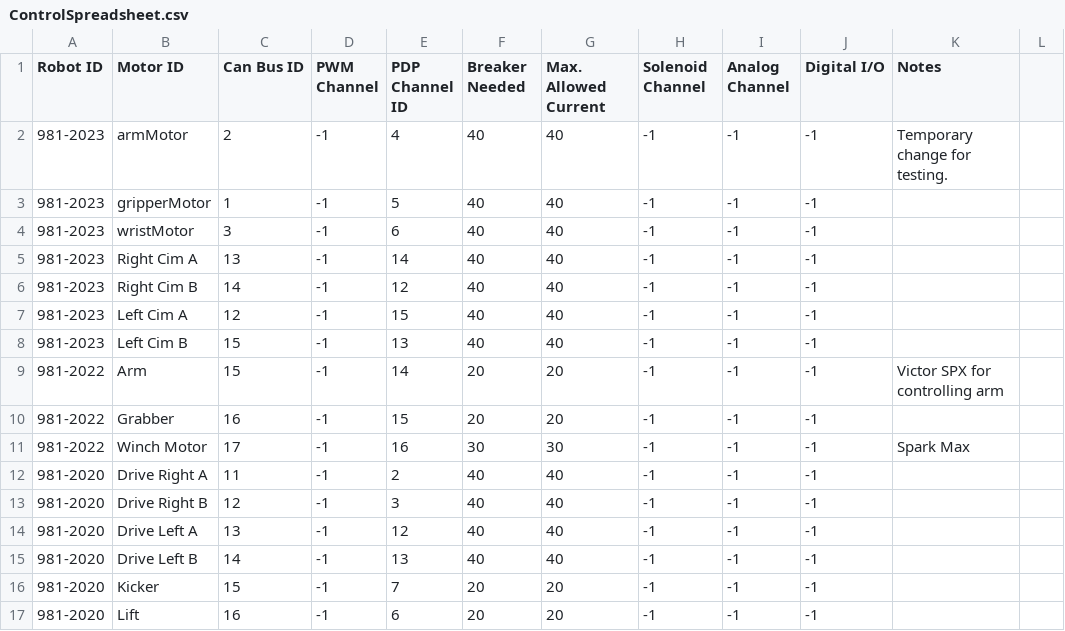
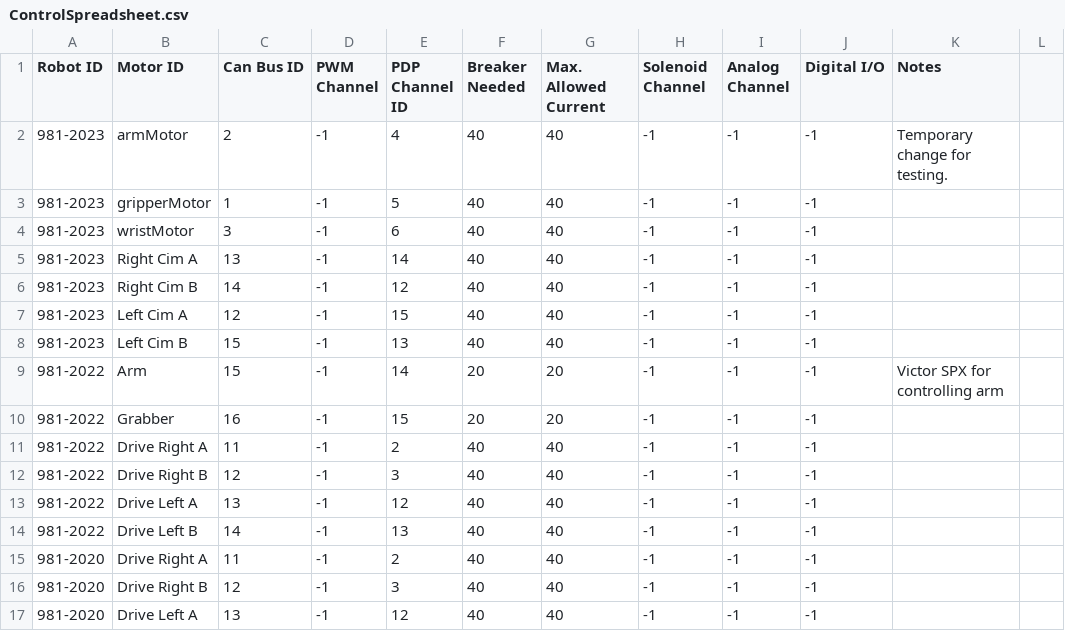
Before and after one commit to SnoBotics981/981LabViewComponents, a CSV file: ControlSpreadsheet.csv, drawn as a sheet; only a part is shown; the shorter side is filled out with more unchanged rows.

```diff
--- a/ControlSpreadsheet.csv
+++ b/ControlSpreadsheet.csv
@@ -10,3 +10,6 @@ Robot ID,Motor ID,Can Bus ID,PWM Channel,PDP Channel ID,Breaker Needed,Max. Allo
 981-2022,Grabber,16,-1,15,20,20,-1,-1,-1,,
-981-2022,Winch Motor,17,-1,16,30,30,-1,-1,-1,Spark Max,
+981-2022,Drive Right A,11,-1,2,40,40,-1,-1,-1,,
+981-2022,Drive Right B,12,-1,3,40,40,-1,-1,-1,,
+981-2022,Drive Left A,13,-1,12,40,40,-1,-1,-1,,
+981-2022,Drive Left B,14,-1,13,40,40,-1,-1,-1,,
 981-2020,Drive Right A,11,-1,2,40,40,-1,-1,-1,,
```
Also changed, not shown: 24 other files.
